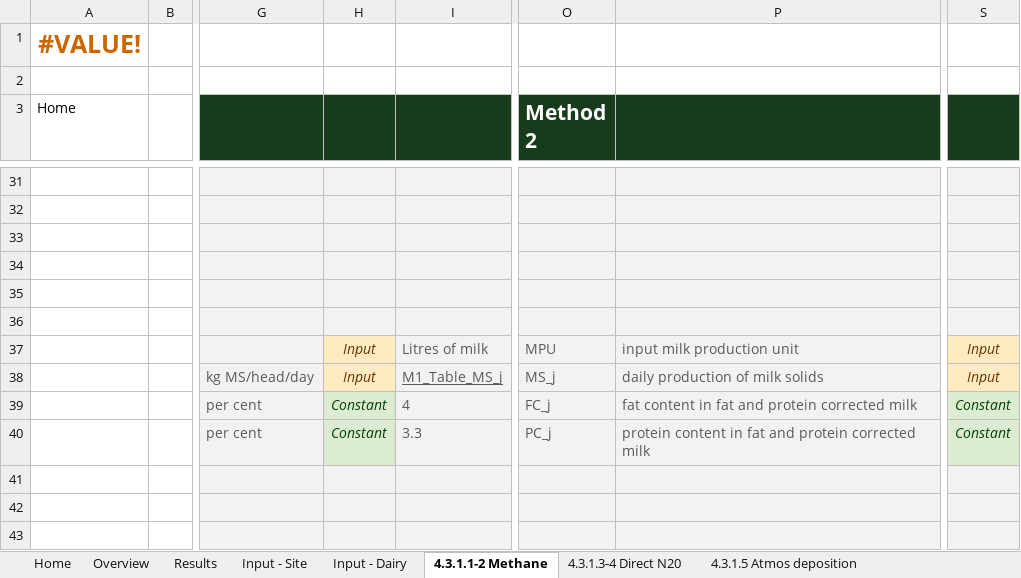
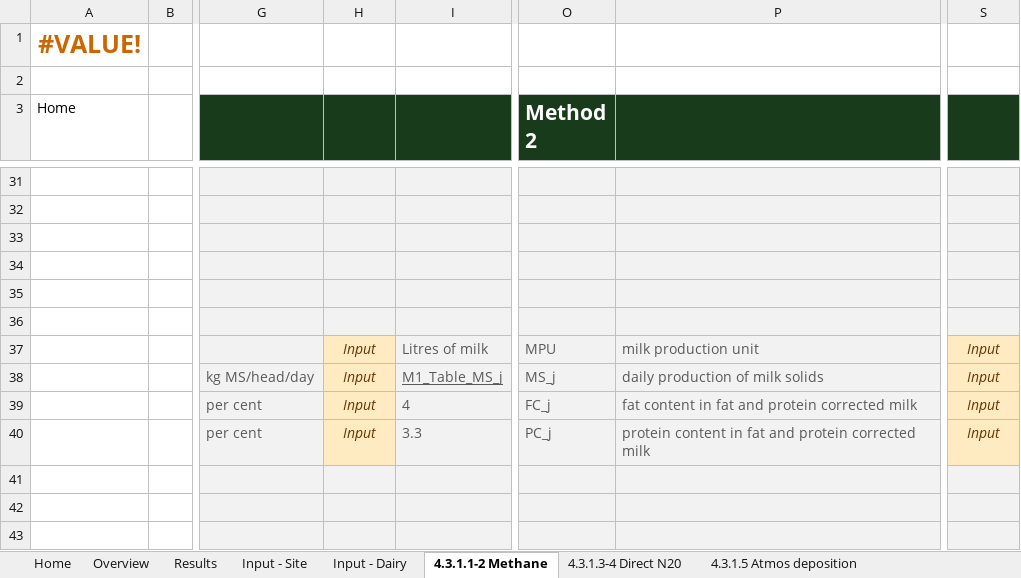
Before and after one commit to mrpaulkotz/GAF-VEERG-Functions, an Excel workbook: Excel/4_3_ManureManagement_Dairy_WIP_v12.xlsx, sheet 4.3.1.1-2 Methane, drawn as a sheet; only a part is shown, gaps mark what is left out; values as stored, in another font and other column widths than the file's, no borders; charts and pictures not drawn; the diff names each change by its address in the sheet, - before the commit and + after, or states it on an @@ line.

Commit message:
finish dairy enteric test

```diff
--- a/Excel/4_3_ManureManagement_Dairy_WIP_v12.xlsx (sheet 4.3.1.1-2 Methane)
+++ b/Excel/4_3_ManureManagement_Dairy_WIP_v12.xlsx (sheet 4.3.1.1-2 Methane)
-P37: input milk production unit
+P37: milk production unit
-H39:H40: Constant
+H39:H40: Input
@@ H39:H40 fill: #DCECD0 → #FFEBC2, text colour: #004000 → #663300 @@
-S39:S40: Constant
+S39:S40: Input
@@ S39:S40 fill: #DCECD0 → #FFEBC2, text colour: #004000 → #663300 @@
```
Also changed, not shown: formulas that keep their value, Excel/3_3_Enteric_Dairy_WIP_v04.xlsx, 8 other files.
